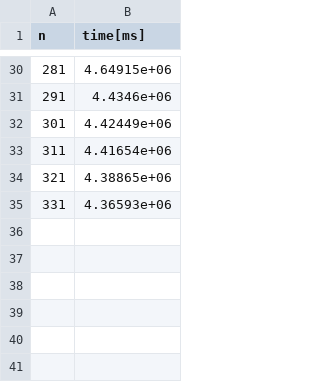
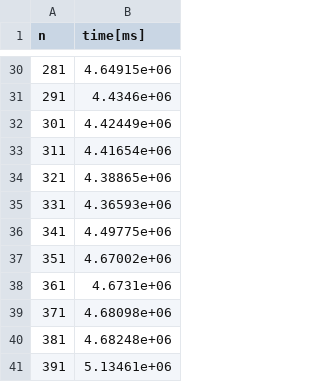
Before and after one commit to madyisus/Matrix_Multiplication, a CSV file: strassen_mm_results.csv, drawn as a sheet; only a part is shown, gaps mark what is left out; the diff names each change by its address in the sheet, - before the commit and + after, or states it on an @@ line.

```diff
--- a/strassen_mm_results.csv
+++ b/strassen_mm_results.csv
+row 36: 341 | 4.49775e+06
+row 37: 351 | 4.67002e+06
+row 38: 361 | 4.6731e+06
+row 39: 371 | 4.68098e+06
+row 40: 381 | 4.68248e+06
+row 41: 391 | 5.13461e+06
```
Also changed, not shown: standard_mm_results.csv, transpose_mm_results.csv.
